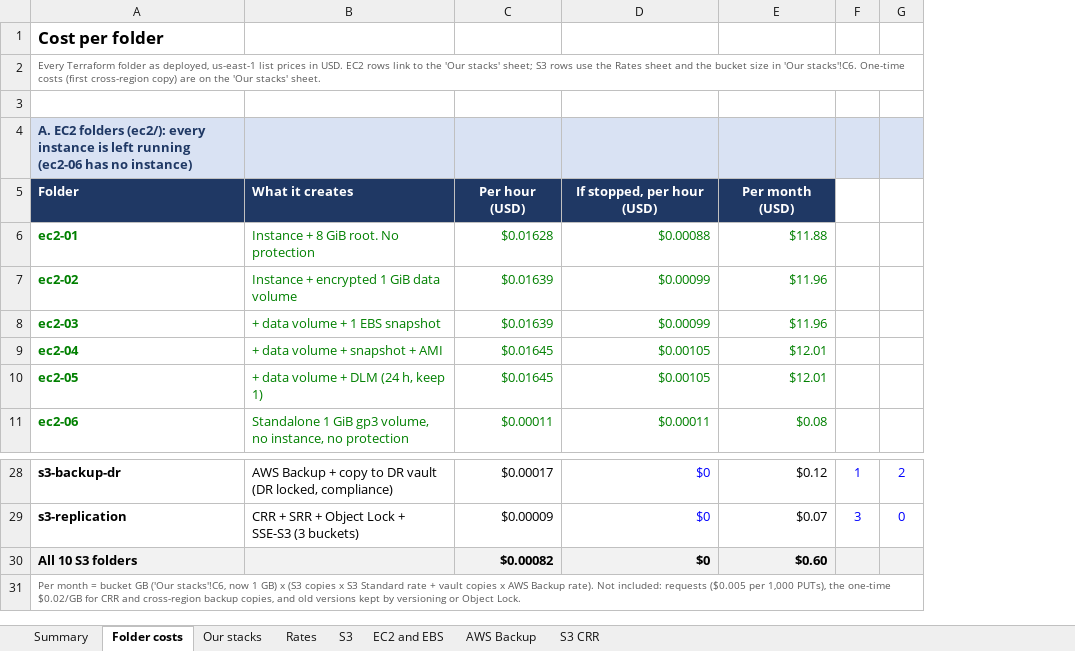
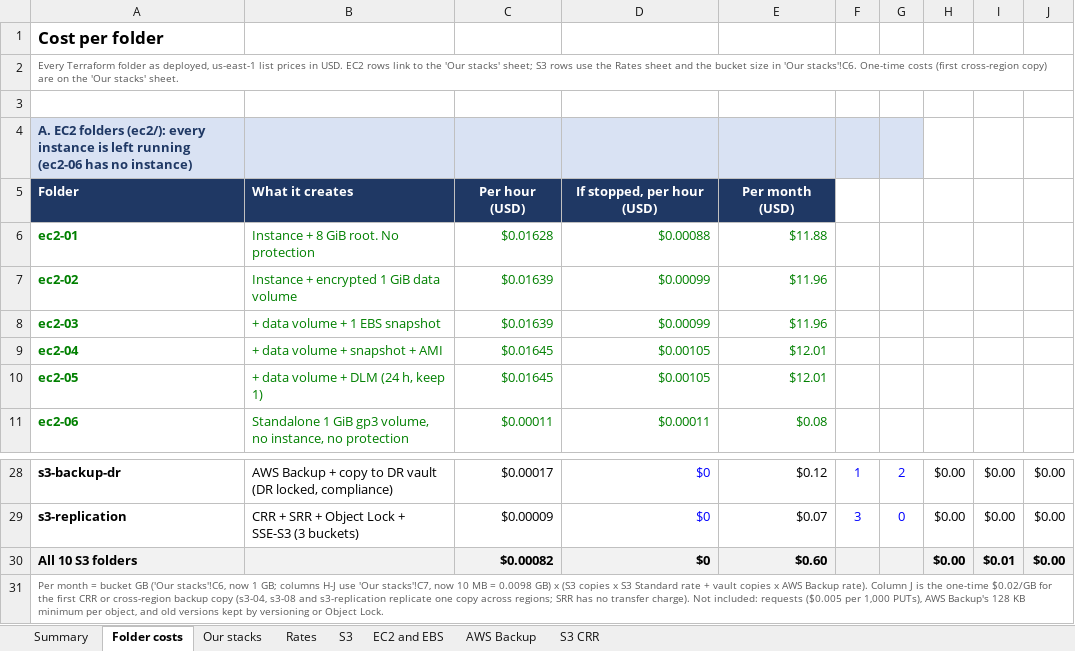
Before and after one commit to forttic/addons, an Excel workbook: Lab-Setup/AWS/aws-detailed-cost-report.xlsx, sheet Folder costs, drawn as a sheet; only a part is shown, gaps mark what is left out; values as stored, in another font and other column widths than the file's, no borders; the diff names each change by its address in the sheet, - before the commit and + after, or states it on an @@ line.

```diff
--- a/Lab-Setup/AWS/aws-detailed-cost-report.xlsx (sheet Folder costs)
+++ b/Lab-Setup/AWS/aws-detailed-cost-report.xlsx (sheet Folder costs)
+column H, rows 28-30: all $0.00
+column I, rows 28-30: $0.00 | $0.00 | $0.01
+column J, rows 28-30: all $0.00
-A31: …now 1 GB) x (S3 copies x S3 Standard rate + vault copies x AWS Backup rate). Not included: requests ($0.005 per 1,000 PUTs), the one-time $0.02/GB for CRR and cross-region backup copies, and old…
+A31: …now 1 GB; columns H-J use 'Our stacks'!C7, now 10 MB = 0.0098 GB) x (S3 copies x S3 Standard rate + vault copies x AWS Backup rate). Column J is the one-time $0.02/GB for the first CRR or cross-region backup copy (s3-04, s3-08 and s3-replication replicate one copy across regions; SRR has no transfer charge). Not included: requests ($0.005 per 1,000 PUTs), AWS Backup's 128 KB minimum per object, and old…
```
Also changed, not shown: sheet Our stacks.
